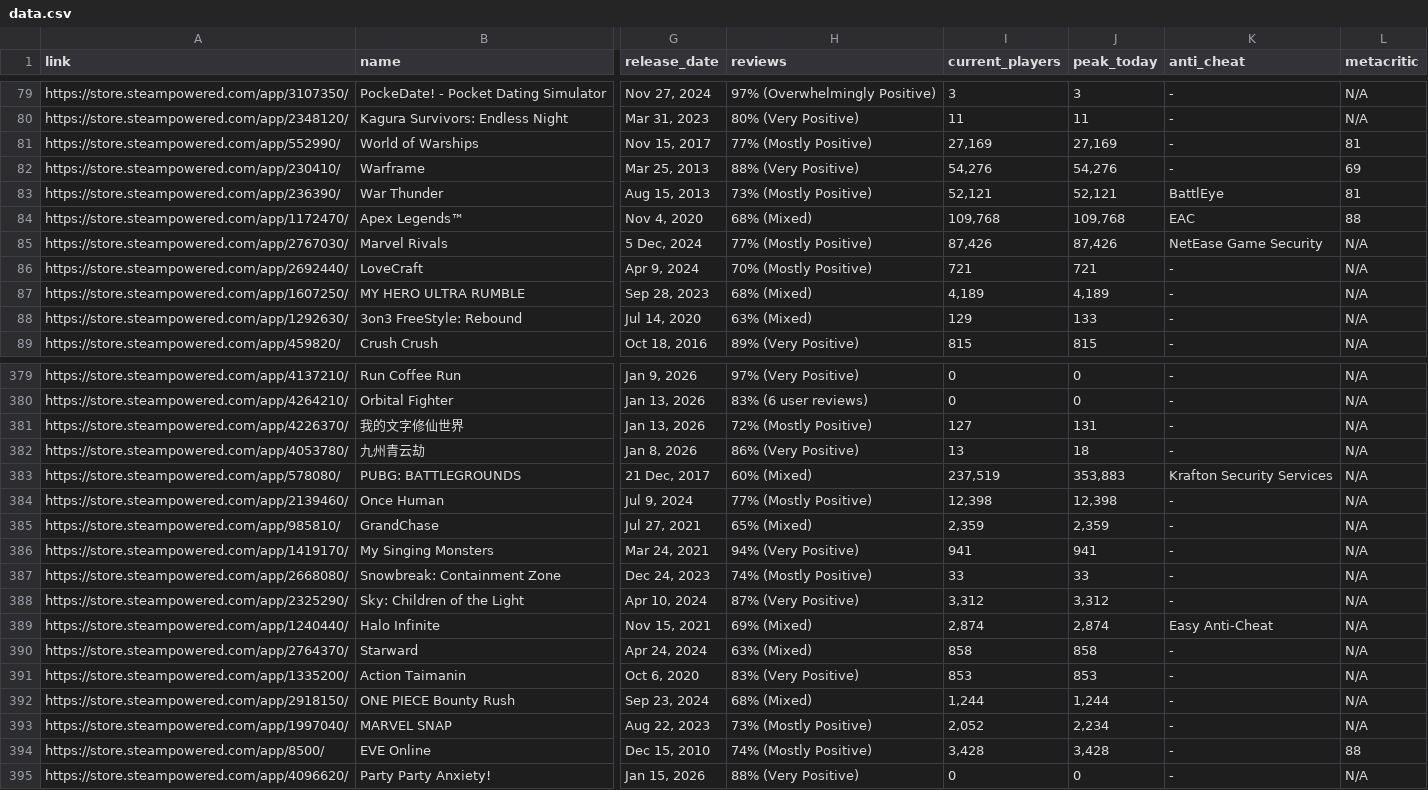
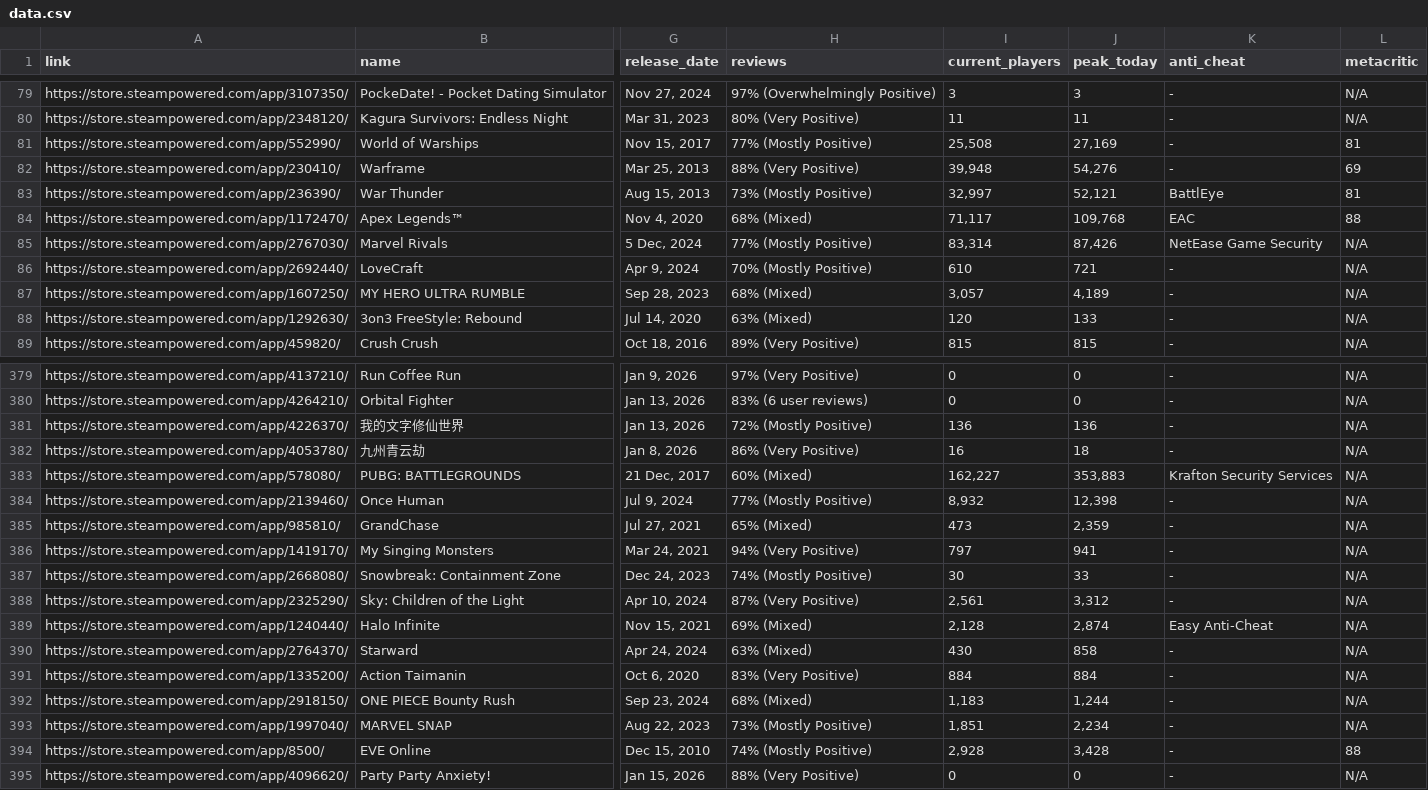
Before and after one commit to poli0981/free-steam-games-list, a CSV file: data.csv, drawn as a sheet; only a part is shown, gaps mark what is left out; the diff covers the shown part only; the diff names each change by its address in the sheet, - before the commit and + after, or states it on an @@ line.

```diff
--- a/data.csv
+++ b/data.csv
-I81 (current_players): 27,169
+I81 (current_players): 25,508
-I82 (current_players): 54,276
+I82 (current_players): 39,948
-I83 (current_players): 52,121
+I83 (current_players): 32,997
-I84 (current_players): 109,768
+I84 (current_players): 71,117
-I85 (current_players): 87,426
+I85 (current_players): 83,314
-I86 (current_players): 721
+I86 (current_players): 610
-I87 (current_players): 4,189
+I87 (current_players): 3,057
-I88 (current_players): 129
+I88 (current_players): 120
-I381 (current_players): 127
+I381 (current_players): 136
-J381 (peak_today): 131
+J381 (peak_today): 136
-I382 (current_players): 13
+I382 (current_players): 16
-I383 (current_players): 237,519
+I383 (current_players): 162,227
-I384 (current_players): 12,398
+I384 (current_players): 8,932
-I385 (current_players): 2,359
+I385 (current_players): 473
-I386 (current_players): 941
+I386 (current_players): 797
-I387 (current_players): 33
+I387 (current_players): 30
-I388 (current_players): 3,312
+I388 (current_players): 2,561
-I389 (current_players): 2,874
+I389 (current_players): 2,128
-I390 (current_players): 858
+I390 (current_players): 430
-I391 (current_players): 853
+I391 (current_players): 884
-J391 (peak_today): 853
+J391 (peak_today): 884
-I392 (current_players): 1,244
+I392 (current_players): 1,183
-I393 (current_players): 2,052
+I393 (current_players): 1,851
-I394 (current_players): 3,428
+I394 (current_players): 2,928
```
Also changed, not shown: 123 edited cells elsewhere in this file.
